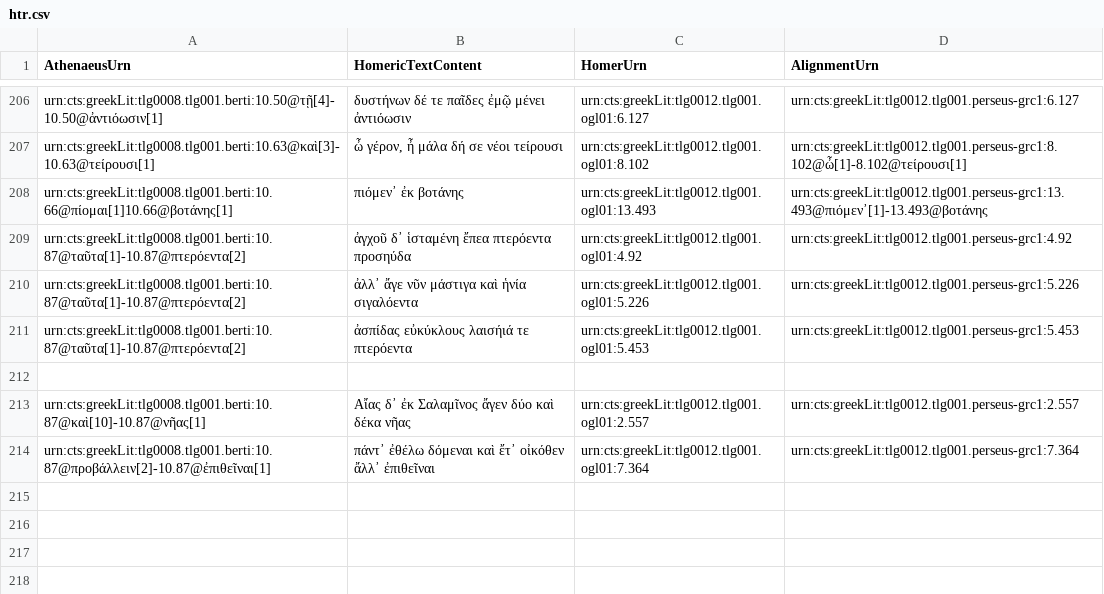
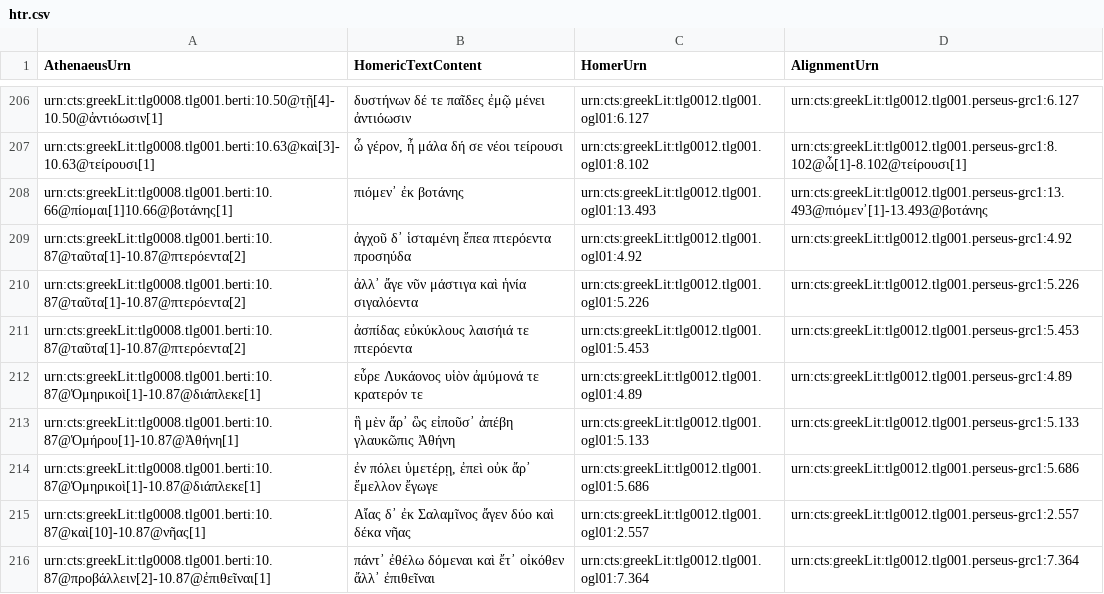
Before and after one commit to DigitalAthenaeus/homeric-reuse, a CSV file: tabular-data/htr.csv, drawn as a sheet; only a part is shown, gaps mark what is left out.

Commit message:
Update htr.csv

```diff
--- a/tabular-data/htr.csv
+++ b/tabular-data/htr.csv
@@ -211,3 +211,5 @@
 "urn:cts:greekLit:tlg0008.tlg001.berti:10.87@ταῦτα[1]-10.87@πτερόεντα[2]","ἀσπίδας εὐκύκλους λαισήιά τε πτερόεντα","urn:cts:greekLit:tlg0012.tlg001.ogl01:5.453","urn:cts:greekLit:tlg0012.tlg001.perseus-grc1:5.453"
-
+"urn:cts:greekLit:tlg0008.tlg001.berti:10.87@Ὁμηρικοὶ[1]-10.87@διάπλεκε[1]","εὗρε Λυκάονος υἱὸν ἀμύμονά τε κρατερόν τε","urn:cts:greekLit:tlg0012.tlg001.ogl01:4.89","urn:cts:greekLit:tlg0012.tlg001.perseus-grc1:4.89"
+"urn:cts:greekLit:tlg0008.tlg001.berti:10.87@Ὁμήρου[1]-10.87@Ἀθήνη[1]","ἣ μὲν ἄρ᾽ ὣς εἰποῦσ᾽ ἀπέβη γλαυκῶπις Ἀθήνη","urn:cts:greekLit:tlg0012.tlg001.ogl01:5.133","urn:cts:greekLit:tlg0012.tlg001.perseus-grc1:5.133"
+"urn:cts:greekLit:tlg0008.tlg001.berti:10.87@Ὁμηρικοὶ[1]-10.87@διάπλεκε[1]","ἐν πόλει ὑμετέρῃ, ἐπεὶ οὐκ ἄρ᾽ ἔμελλον ἔγωγε","urn:cts:greekLit:tlg0012.tlg001.ogl01:5.686","urn:cts:greekLit:tlg0012.tlg001.perseus-grc1:5.686"
 "urn:cts:greekLit:tlg0008.tlg001.berti:10.87@καὶ[10]-10.87@νῆας[1]","Αἴας δ᾽ ἐκ Σαλαμῖνος ἄγεν δύο καὶ δέκα νῆας","urn:cts:greekLit:tlg0012.tlg001.ogl01:2.557","urn:cts:greekLit:tlg0012.tlg001.perseus-grc1:2.557"
```
